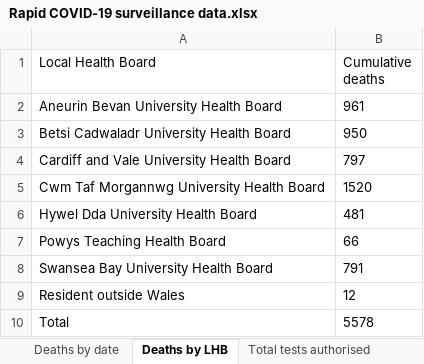
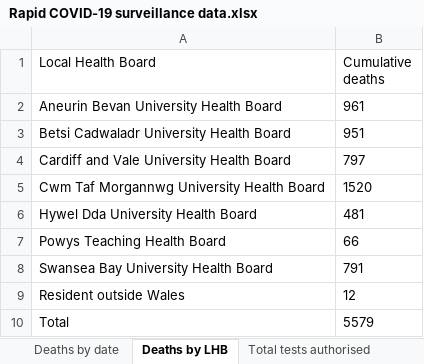
Before and after one commit to beta-decay/beta-decay.github.io, an Excel workbook: covid_n_wales/Rapid COVID-19 surveillance data.xlsx, sheet Deaths by LHB, drawn as a sheet; values as stored, in another font and other column widths than the file's, no borders; the diff names each change by its address in the sheet, - before the commit and + after, or states it on an @@ line.

```diff
--- a/covid_n_wales/Rapid COVID-19 surveillance data.xlsx (sheet Deaths by LHB)
+++ b/covid_n_wales/Rapid COVID-19 surveillance data.xlsx (sheet Deaths by LHB)
-B3 (Cumulative deaths): 950
+B3 (Cumulative deaths): 951
-B10 (Cumulative deaths): 5578
+B10 (Cumulative deaths): 5579
```
Also changed, not shown: sheet Cases by MSOA, sheet Tests by specimen date, sheet Total tests authorised, sheet Age and sex distribution, sheet Headline summary, sheet Deaths by date, 1 more sheet, 10 other files.
